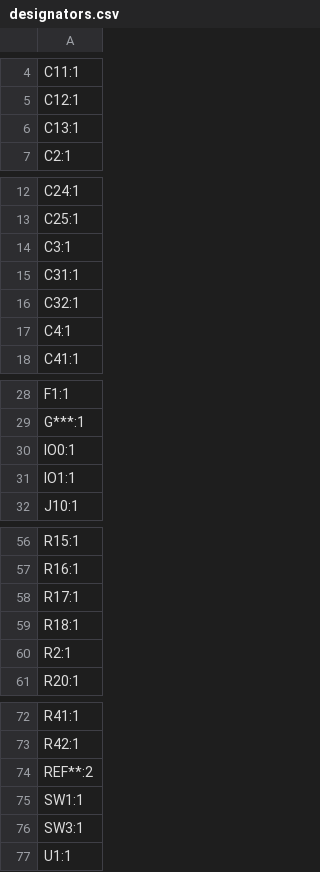
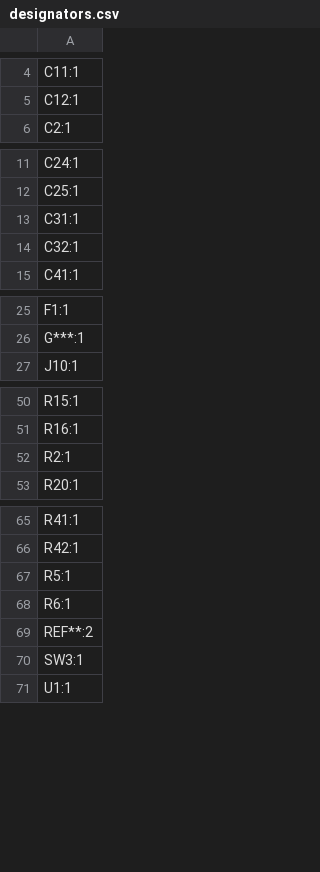
Before and after one commit to mcqn/my-bikes-got-led, a CSV file: electronics/production/designators.csv, drawn as a sheet; only a part is shown, gaps mark what is left out; the diff covers the shown part only.

Commit message:
Update production with zip, bom and pos for sideways batt/usb

```diff
--- a/electronics/production/designators.csv
+++ b/electronics/production/designators.csv
@@ -5,3 +5,2 @@ C11:1
 C12:1
-C13:1
 C2:1
@@ -13,6 +12,4 @@ C24:1
 C25:1
-C3:1
 C31:1
 C32:1
-C4:1
 C41:1
@@ -29,4 +26,2 @@ F1:1
 G***:1
-IO0:1
-IO1:1
 J10:1
@@ -57,4 +51,2 @@ R15:1
 R16:1
-R17:1
-R18:1
 R2:1
@@ -73,4 +66,5 @@ R41:1
 R42:1
+R5:1
+R6:1
 REF**:2
-SW1:1
 SW3:1
```
Also changed, not shown: 1 added row and 2 removed rows elsewhere in this file, electronics/production/bom.csv, electronics/production/positions.csv, 11 other files.
